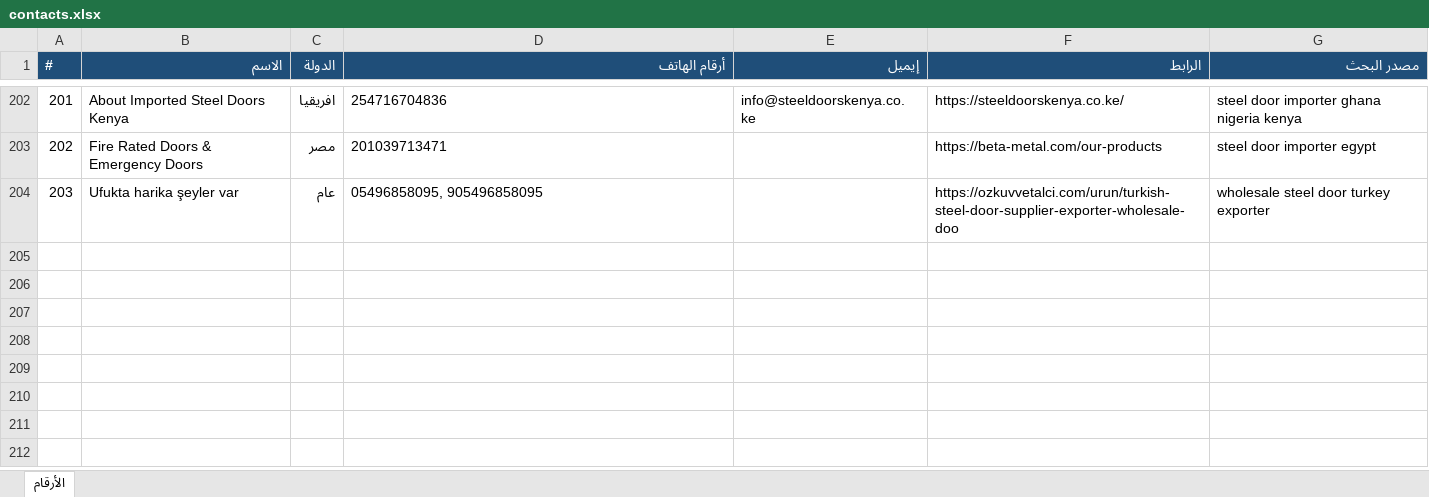
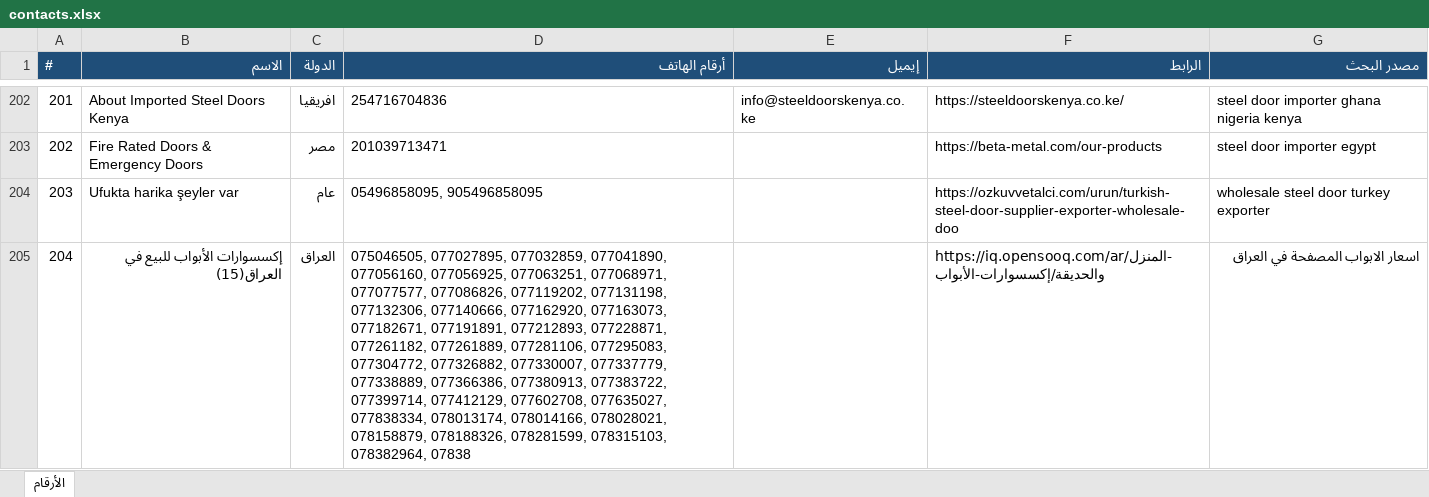
Before and after one commit to mnmtm12-eng/mnmtm12-eng.github.io, an Excel workbook: contacts.xlsx, sheet الأرقام, drawn as a sheet; only a part is shown, gaps mark what is left out; values as stored, in another font and other column widths than the file's, no borders; the diff names each change by its address in the sheet, - before the commit and + after, or states it on an @@ line.

```diff
--- a/contacts.xlsx (sheet الأرقام)
+++ b/contacts.xlsx (sheet الأرقام)
+row 205: 204 | إكسسوارات الأبواب للبيع في العراق(15) | العراق | 075046505, 077027895, 077032859, 077041890, 077056160, 077056925, 077063251, 077068971, 077077577, 077086826, 077119202, 077131198, 077132306, 077140666, 077162920, 077163073, 077182671, 077191891, 077212893, 077228871, 077261182, 077261889, 077281106, 077295083, 077304772, 077326882, 077330007, 077337779, 077338889, 077366386, 077380913, 077383722, 077399714, 077412129, 077602708, 077635027, 077838334, 078013174, 078014166, 078028021, 078158879, 078188326, 078281599, 078315103, 078382964, 07838 |  | https://iq.opensooq.com/ar/المنزل-والحديقة/إكسسوارات-الأبواب | اسعار الابواب المصفحة في العراق
```
Also changed, not shown: 2 other files.
